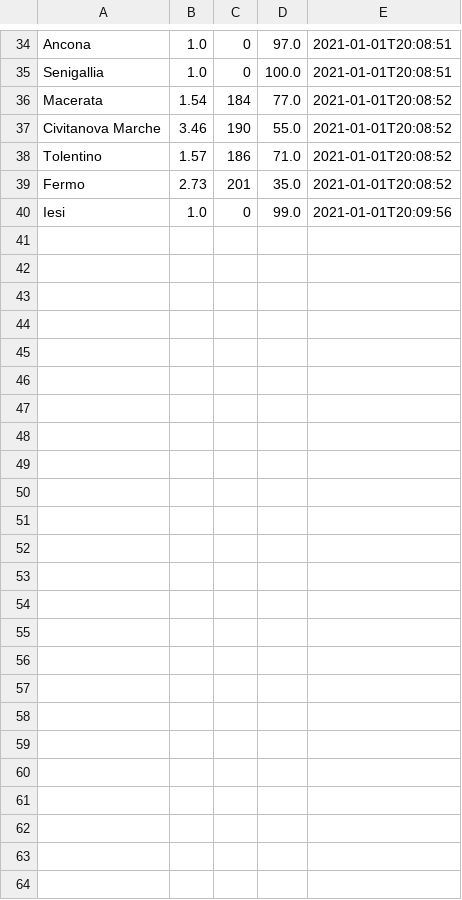
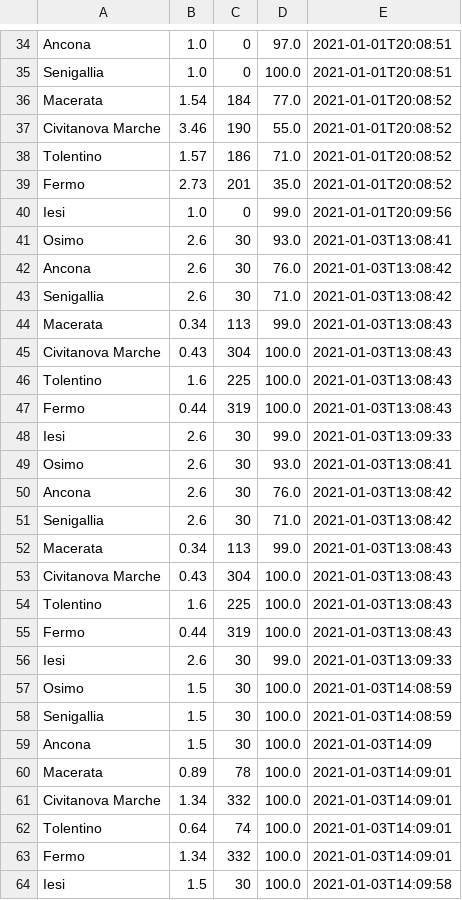
Before and after one commit to riccardomalpiedi/progetto_esame, a CSV file: WeatherApp/prova.csv, drawn as a sheet; only a part is shown, gaps mark what is left out.

```diff
--- a/WeatherApp/prova.csv
+++ b/WeatherApp/prova.csv
@@ -40 +40,25 @@ Fermo,2.73,201,35.0,2021-01-01T20:08:52
 Iesi,1.0,0,99.0,2021-01-01T20:09:56
+Osimo,2.6,30,93.0,2021-01-03T13:08:41
+Ancona,2.6,30,76.0,2021-01-03T13:08:42
+Senigallia,2.6,30,71.0,2021-01-03T13:08:42
+Macerata,0.34,113,99.0,2021-01-03T13:08:43
+Civitanova Marche,0.43,304,100.0,2021-01-03T13:08:43
+Tolentino,1.6,225,100.0,2021-01-03T13:08:43
+Fermo,0.44,319,100.0,2021-01-03T13:08:43
+Iesi,2.6,30,99.0,2021-01-03T13:09:33
+Osimo,2.6,30,93.0,2021-01-03T13:08:41
+Ancona,2.6,30,76.0,2021-01-03T13:08:42
+Senigallia,2.6,30,71.0,2021-01-03T13:08:42
+Macerata,0.34,113,99.0,2021-01-03T13:08:43
+Civitanova Marche,0.43,304,100.0,2021-01-03T13:08:43
+Tolentino,1.6,225,100.0,2021-01-03T13:08:43
+Fermo,0.44,319,100.0,2021-01-03T13:08:43
+Iesi,2.6,30,99.0,2021-01-03T13:09:33
+Osimo,1.5,30,100.0,2021-01-03T14:08:59
+Senigallia,1.5,30,100.0,2021-01-03T14:08:59
+Ancona,1.5,30,100.0,2021-01-03T14:09
+Macerata,0.89,78,100.0,2021-01-03T14:09:01
+Civitanova Marche,1.34,332,100.0,2021-01-03T14:09:01
+Tolentino,0.64,74,100.0,2021-01-03T14:09:01
+Fermo,1.34,332,100.0,2021-01-03T14:09:01
+Iesi,1.5,30,100.0,2021-01-03T14:09:58
```
Also changed, not shown: 9 other files.
